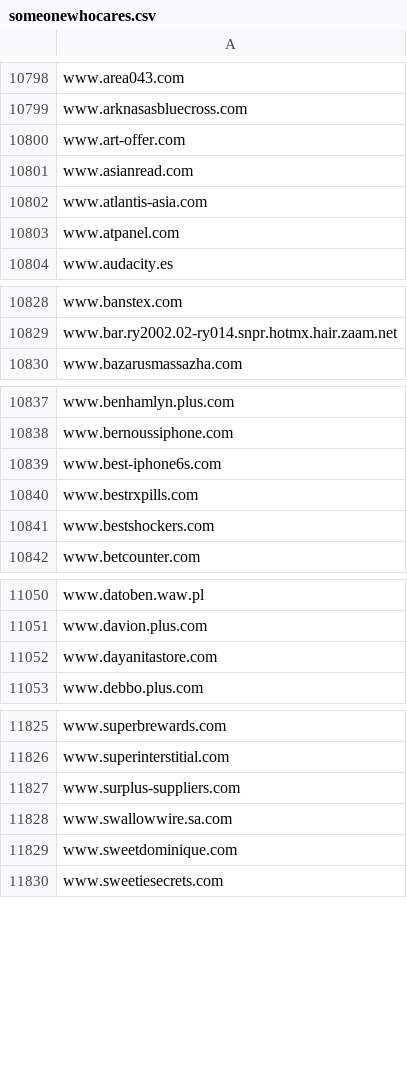
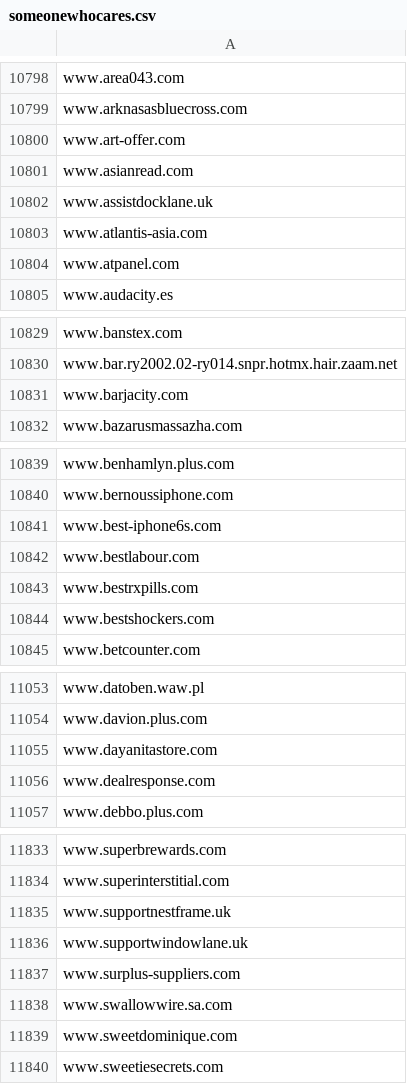
Before and after one commit to external-sources/hosts-sources, a CSV file: data/someonewhocares.csv, drawn as a sheet; only a part is shown, gaps mark what is left out; the diff covers the shown part only.

Commit message:
Committed new lists day: 070 of year 2026 21:59:15

```diff
--- a/data/someonewhocares.csv
+++ b/data/someonewhocares.csv
@@ -10801,2 +10801,3 @@ www.art-offer.com
 www.asianread.com
+www.assistdocklane.uk
 www.atlantis-asia.com
@@ -10829,2 +10830,3 @@ www.banstex.com
 www.bar.ry2002.02-ry014.snpr.hotmx.hair.zaam.net
+www.barjacity.com
 www.bazarusmassazha.com
@@ -10839,2 +10841,3 @@ www.bernoussiphone.com
 www.best-iphone6s.com
+www.bestlabour.com
 www.bestrxpills.com
@@ -11052,2 +11055,3 @@ www.davion.plus.com
 www.dayanitastore.com
+www.dealresponse.com
 www.debbo.plus.com
@@ -11826,2 +11834,4 @@ www.superbrewards.com
 www.superinterstitial.com
+www.supportnestframe.uk
+www.supportwindowlane.uk
 www.surplus-suppliers.com
```
Also changed, not shown: 5 added rows elsewhere in this file, data/urlhausAbuseCh.csv, 2 other files.
